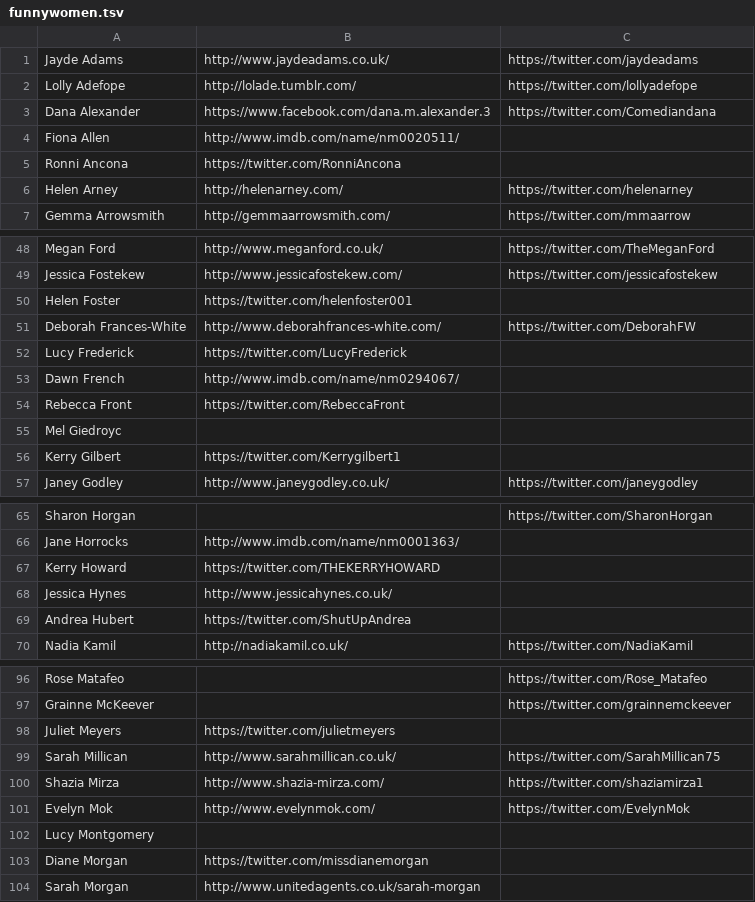
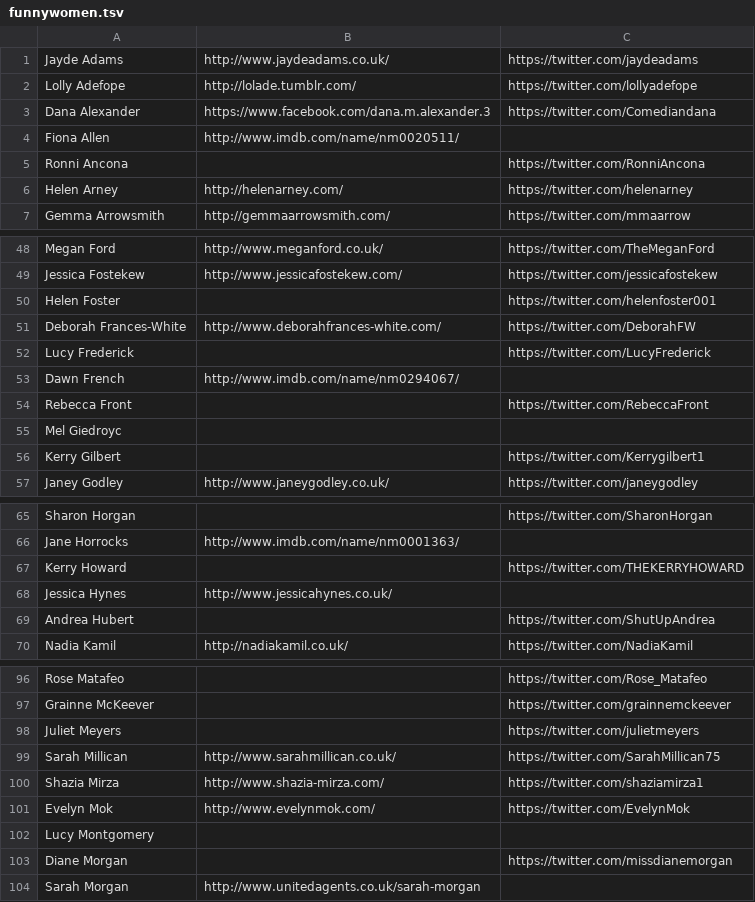
Before and after one commit to slowe/panelshows, a TSV file: funnywomen.tsv, drawn as a sheet; only a part is shown, gaps mark what is left out; the diff covers the shown part only.

Commit message:
Fix formatting

```diff
--- a/funnywomen.tsv
+++ b/funnywomen.tsv
@@ -5,2 +5,2 @@ Fiona Allen	http://www.imdb.com/name/nm0020511/
-Ronni Ancona	https://twitter.com/RonniAncona
+Ronni Ancona		https://twitter.com/RonniAncona
 Helen Arney	http://helenarney.com/	https://twitter.com/helenarney
@@ -49,4 +49,4 @@ Megan Ford	http://www.meganford.co.uk/	https://twitter.com/TheMeganFord
 Jessica Fostekew	http://www.jessicafostekew.com/	https://twitter.com/jessicafostekew
-Helen Foster	https://twitter.com/helenfoster001
+Helen Foster		https://twitter.com/helenfoster001
 Deborah Frances-White	http://www.deborahfrances-white.com/	https://twitter.com/DeborahFW
-Lucy Frederick	https://twitter.com/LucyFrederick
+Lucy Frederick		https://twitter.com/LucyFrederick
@@ -54,4 +54,4 @@ Dawn French	http://www.imdb.com/name/nm0294067/
-Rebecca Front	https://twitter.com/RebeccaFront
+Rebecca Front		https://twitter.com/RebeccaFront
 Mel Giedroyc		
-Kerry Gilbert	https://twitter.com/Kerrygilbert1
+Kerry Gilbert		https://twitter.com/Kerrygilbert1
 Janey Godley	http://www.janeygodley.co.uk/	https://twitter.com/janeygodley
@@ -67 +67 @@ Jane Horrocks	http://www.imdb.com/name/nm0001363/
-Kerry Howard	https://twitter.com/THEKERRYHOWARD
+Kerry Howard		https://twitter.com/THEKERRYHOWARD
@@ -69,2 +69,2 @@ Jessica Hynes	http://www.jessicahynes.co.uk/
-Andrea Hubert	https://twitter.com/ShutUpAndrea
+Andrea Hubert		https://twitter.com/ShutUpAndrea
 Nadia Kamil	http://nadiakamil.co.uk/	https://twitter.com/NadiaKamil
@@ -97,3 +97,3 @@ Rose Matafeo		https://twitter.com/Rose_Matafeo
 Grainne McKeever		https://twitter.com/grainnemckeever
-Juliet Meyers	https://twitter.com/julietmeyers
+Juliet Meyers		https://twitter.com/julietmeyers
 Sarah Millican	http://www.sarahmillican.co.uk/	https://twitter.com/SarahMillican75
@@ -102,3 +102,3 @@ Evelyn Mok	http://www.evelynmok.com/	https://twitter.com/EvelynMok
 Lucy Montgomery		
-Diane Morgan	https://twitter.com/missdianemorgan
+Diane Morgan		https://twitter.com/missdianemorgan
 Sarah Morgan	http://www.unitedagents.co.uk/sarah-morgan	
```
Also changed, not shown: 12 edited cells elsewhere in this file.
